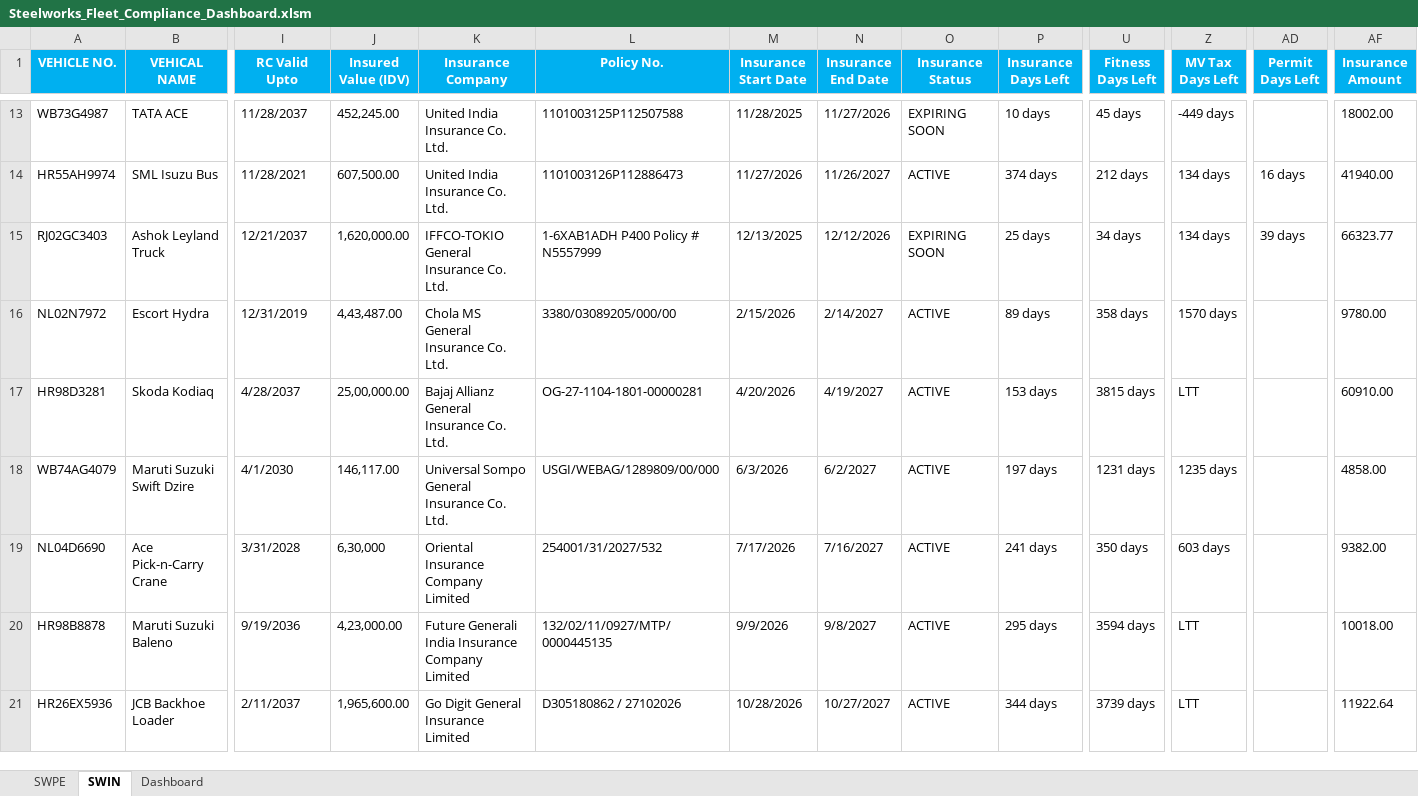
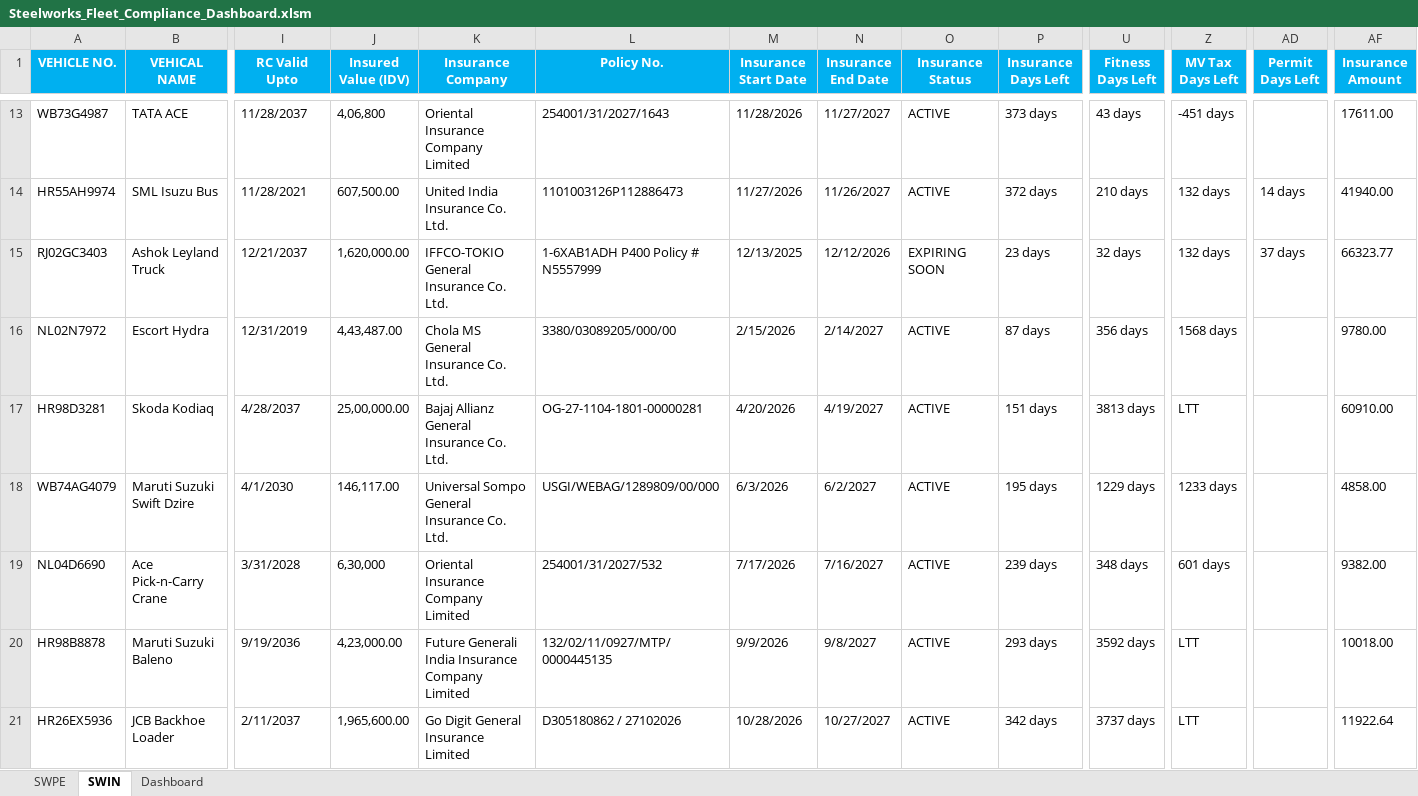
Before and after one commit to utkarsh-us/streamlit-fleet-dashboard, an Excel workbook: Steelworks_Fleet_Compliance_Dashboard.xlsm, sheet SWIN, drawn as a sheet; only a part is shown, gaps mark what is left out; values as stored, in another font and other column widths than the file's, no borders; conditional formats not drawn; the diff covers the shown part only; the diff names each change by its address in the sheet, - before the commit and + after, or states it on an @@ line.

```diff
--- a/Steelworks_Fleet_Compliance_Dashboard.xlsm (sheet SWIN)
+++ b/Steelworks_Fleet_Compliance_Dashboard.xlsm (sheet SWIN)
-J13 (Insured Value (IDV)): 452,245.00
+J13 (Insured Value (IDV)): 4,06,800
-K13 (Insurance Company): United India Insurance Co. Ltd.
+K13 (Insurance Company): Oriental Insurance Company Limited
-L13 (Policy No.): 1101003125P112507588
+L13 (Policy No.): 254001/31/2027/1643
-M13 (Insurance Start Date): 11/28/2025
+M13 (Insurance Start Date): 11/28/2026
-N13 (Insurance End Date): 11/27/2026
+N13 (Insurance End Date): 11/27/2027
-O13 (Insurance Status): EXPIRING SOON
+O13 (Insurance Status): ACTIVE
-P13 (Insurance Days Left): 10 days
+P13 (Insurance Days Left): 373 days
-U13 (Fitness Days Left): 45 days
+U13 (Fitness Days Left): 43 days
-Z13 (MV Tax Days Left): -449 days
+Z13 (MV Tax Days Left): -451 days
-AF13 (Insurance Amount): 18002.00
+AF13 (Insurance Amount): 17611.00
-P14 (Insurance Days Left): 374 days
+P14 (Insurance Days Left): 372 days
-U14 (Fitness Days Left): 212 days
+U14 (Fitness Days Left): 210 days
-Z14:Z15 (MV Tax Days Left): 134 days
+Z14:Z15 (MV Tax Days Left): 132 days
-AD14 (Permit Days Left): 16 days
+AD14 (Permit Days Left): 14 days
-P15 (Insurance Days Left): 25 days
+P15 (Insurance Days Left): 23 days
-U15 (Fitness Days Left): 34 days
+U15 (Fitness Days Left): 32 days
-AD15 (Permit Days Left): 39 days
+AD15 (Permit Days Left): 37 days
-P16 (Insurance Days Left): 89 days
+P16 (Insurance Days Left): 87 days
-U16 (Fitness Days Left): 358 days
+U16 (Fitness Days Left): 356 days
-Z16 (MV Tax Days Left): 1570 days
+Z16 (MV Tax Days Left): 1568 days
-P17 (Insurance Days Left): 153 days
+P17 (Insurance Days Left): 151 days
-U17 (Fitness Days Left): 3815 days
+U17 (Fitness Days Left): 3813 days
-P18 (Insurance Days Left): 197 days
+P18 (Insurance Days Left): 195 days
-U18 (Fitness Days Left): 1231 days
+U18 (Fitness Days Left): 1229 days
-Z18 (MV Tax Days Left): 1235 days
+Z18 (MV Tax Days Left): 1233 days
-P19 (Insurance Days Left): 241 days
+P19 (Insurance Days Left): 239 days
-U19 (Fitness Days Left): 350 days
+U19 (Fitness Days Left): 348 days
-Z19 (MV Tax Days Left): 603 days
+Z19 (MV Tax Days Left): 601 days
-P20 (Insurance Days Left): 295 days
+P20 (Insurance Days Left): 293 days
-U20 (Fitness Days Left): 3594 days
+U20 (Fitness Days Left): 3592 days
-P21 (Insurance Days Left): 344 days
+P21 (Insurance Days Left): 342 days
-U21 (Fitness Days Left): 3739 days
+U21 (Fitness Days Left): 3737 days
```
Also changed, not shown: 44 edited cells elsewhere in this sheet, sheet SWPE, formulas that keep their value, charts or pictures.
